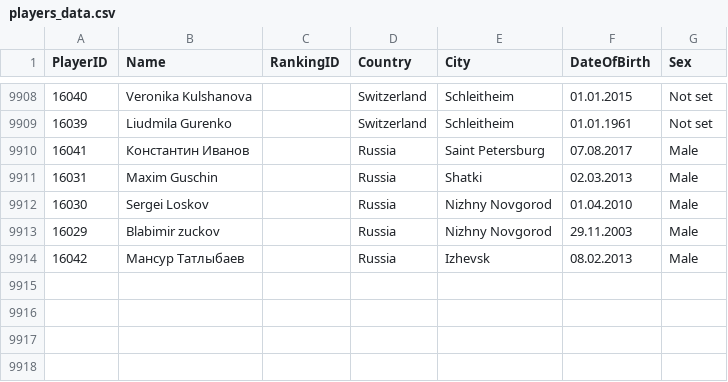
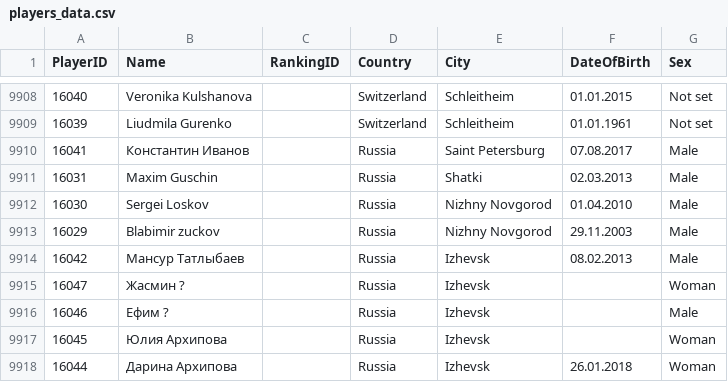
Before and after one commit to amundfylling/Scorpion-Scraper-2.0, a CSV file: data/players_data.csv, drawn as a sheet; only a part is shown, gaps mark what is left out; the diff names each change by its address in the sheet, - before the commit and + after, or states it on an @@ line.

```diff
--- a/data/players_data.csv
+++ b/data/players_data.csv
+row 9915: 16047 | Жасмин ? |  | Russia | Izhevsk |  | Woman
+row 9916: 16046 | Ефим ? |  | Russia | Izhevsk |  | Male
+row 9917: 16045 | Юлия Архипова |  | Russia | Izhevsk |  | Woman
+row 9918: 16044 | Дарина Архипова |  | Russia | Izhevsk | 26.01.2018 | Woman
```
Also changed, not shown: data/tournament_data.csv, 1 other file.
